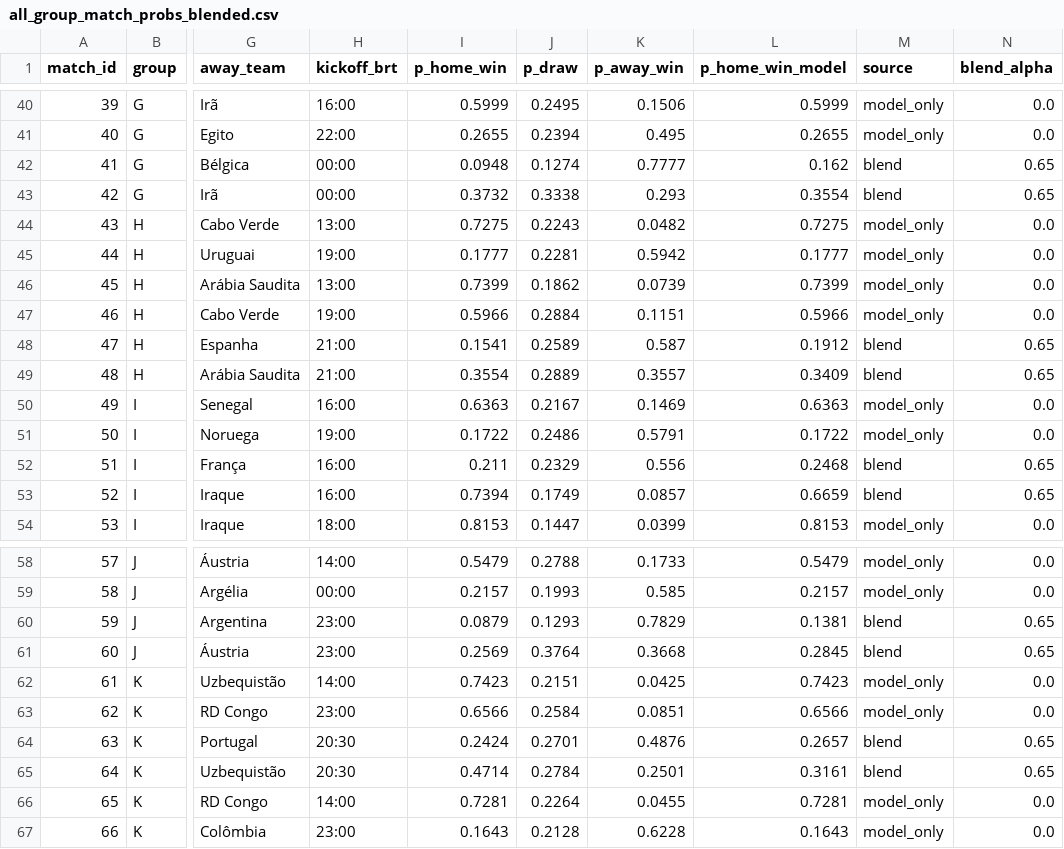
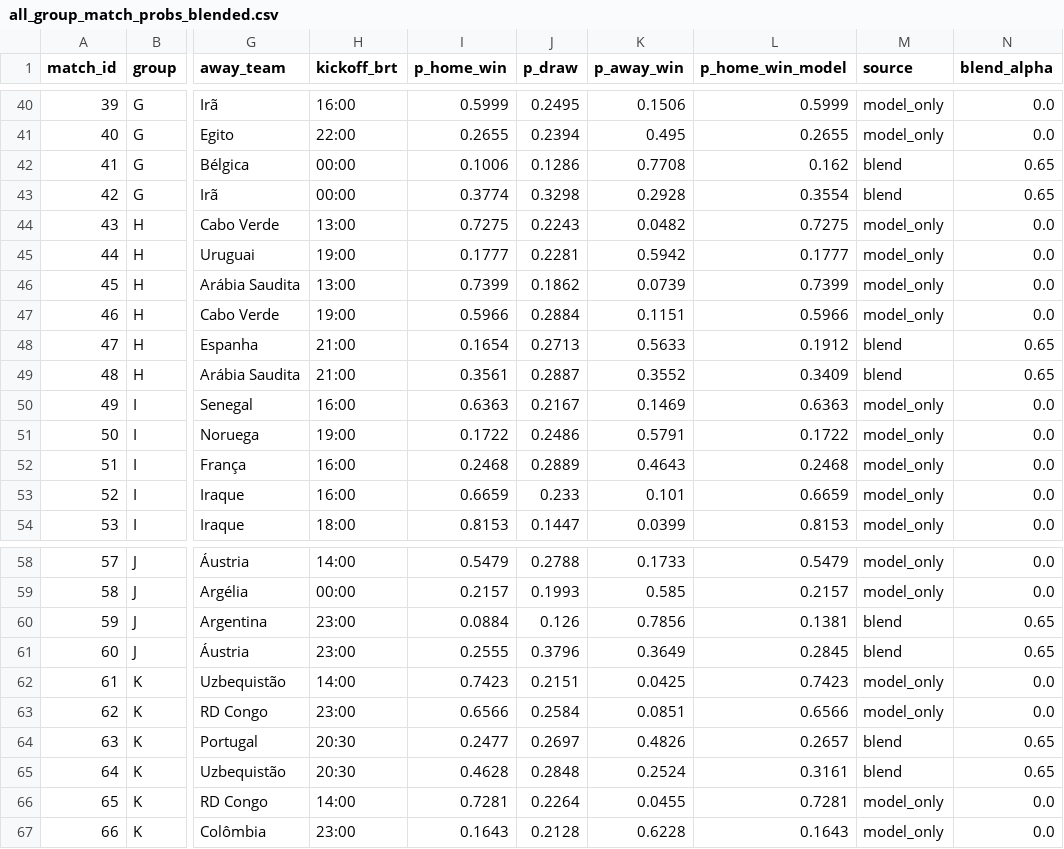
Before and after one commit to romuloedu/quem-vai-ganhar, a CSV file: dados/all_group_match_probs_blended.csv, drawn as a sheet; only a part is shown, gaps mark what is left out; the diff covers the shown part only; the diff names each change by its address in the sheet, - before the commit and + after, or states it on an @@ line.

```diff
--- a/dados/all_group_match_probs_blended.csv
+++ b/dados/all_group_match_probs_blended.csv
-I42 (p_home_win): 0.0948
+I42 (p_home_win): 0.1006
-J42 (p_draw): 0.1274
+J42 (p_draw): 0.1286
-K42 (p_away_win): 0.7777
+K42 (p_away_win): 0.7708
-I43 (p_home_win): 0.3732
+I43 (p_home_win): 0.3774
-J43 (p_draw): 0.3338
+J43 (p_draw): 0.3298
-K43 (p_away_win): 0.293
+K43 (p_away_win): 0.2928
-I48 (p_home_win): 0.1541
+I48 (p_home_win): 0.1654
-J48 (p_draw): 0.2589
+J48 (p_draw): 0.2713
-K48 (p_away_win): 0.587
+K48 (p_away_win): 0.5633
-I49 (p_home_win): 0.3554
+I49 (p_home_win): 0.3561
-J49 (p_draw): 0.2889
+J49 (p_draw): 0.2887
-K49 (p_away_win): 0.3557
+K49 (p_away_win): 0.3552
-I52 (p_home_win): 0.211
+I52 (p_home_win): 0.2468
-J52 (p_draw): 0.2329
+J52 (p_draw): 0.2889
-K52 (p_away_win): 0.556
+K52 (p_away_win): 0.4643
-M52:M53 (source): blend
+M52:M53 (source): model_only
-N52:N53 (blend_alpha): 0.65
+N52:N53 (blend_alpha): 0.0
-I53 (p_home_win): 0.7394
+I53 (p_home_win): 0.6659
-J53 (p_draw): 0.1749
+J53 (p_draw): 0.233
-K53 (p_away_win): 0.0857
+K53 (p_away_win): 0.101
-I60 (p_home_win): 0.0879
+I60 (p_home_win): 0.0884
-J60 (p_draw): 0.1293
+J60 (p_draw): 0.126
-K60 (p_away_win): 0.7829
+K60 (p_away_win): 0.7856
-I61 (p_home_win): 0.2569
+I61 (p_home_win): 0.2555
-J61 (p_draw): 0.3764
+J61 (p_draw): 0.3796
-K61 (p_away_win): 0.3668
+K61 (p_away_win): 0.3649
-I64 (p_home_win): 0.2424
+I64 (p_home_win): 0.2477
-J64 (p_draw): 0.2701
+J64 (p_draw): 0.2697
-K64 (p_away_win): 0.4876
+K64 (p_away_win): 0.4826
-I65 (p_home_win): 0.4714
+I65 (p_home_win): 0.4628
-J65 (p_draw): 0.2784
+J65 (p_draw): 0.2848
-K65 (p_away_win): 0.2501
+K65 (p_away_win): 0.2524
```
Also changed, not shown: 6 edited cells elsewhere in this file, 9 other files.
